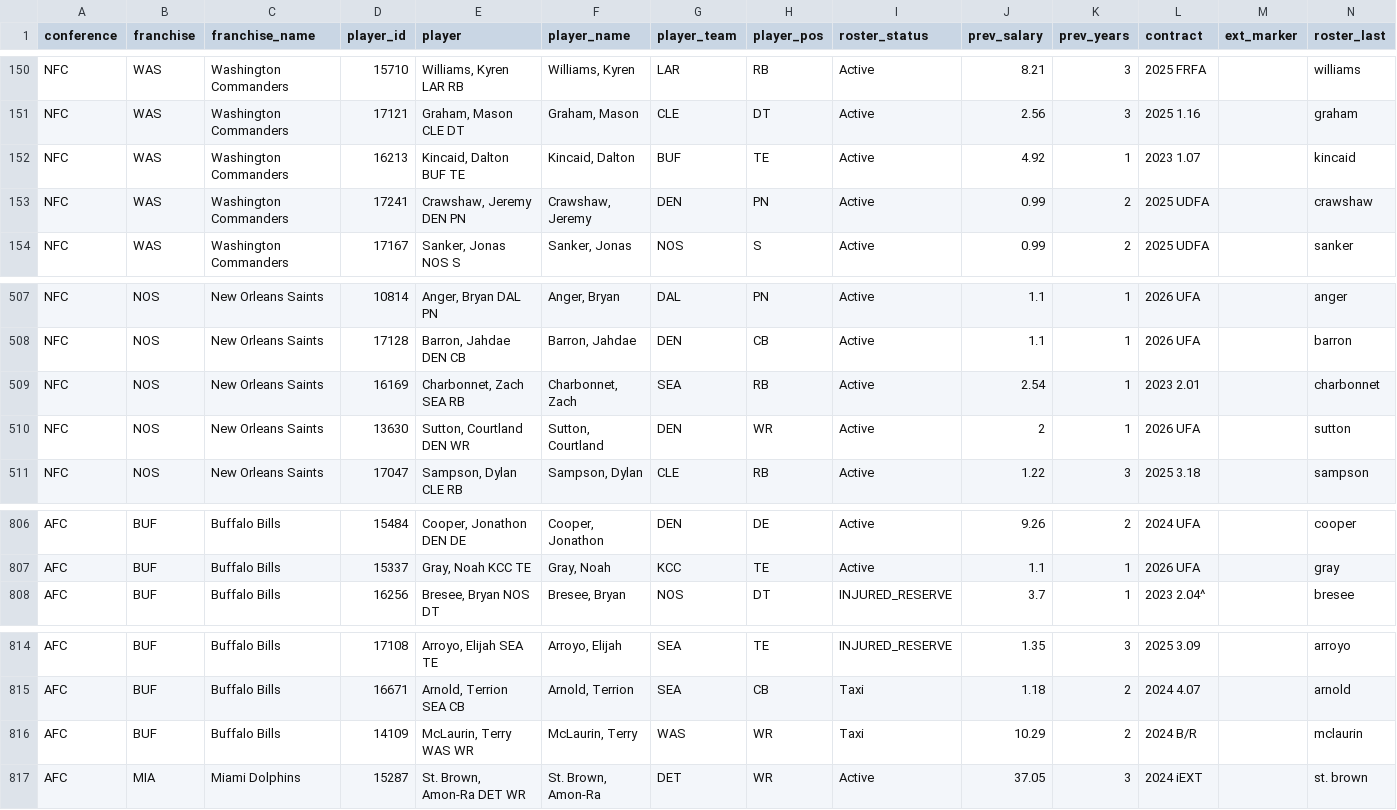
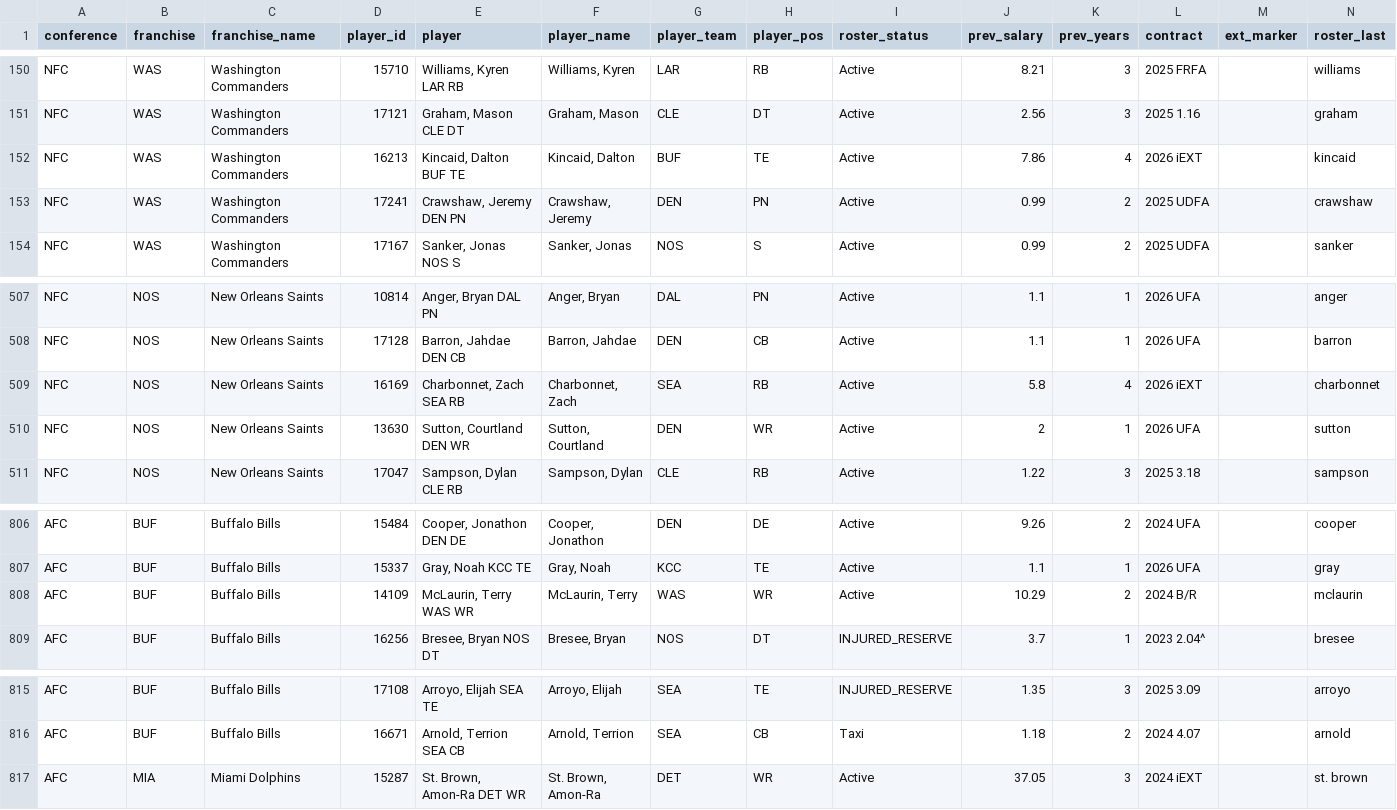
Before and after one commit to TheMathNinja/ADL-GM-Dashboard, a CSV file: data/current_rosters.csv, drawn as a sheet; only a part is shown, gaps mark what is left out.

```diff
--- a/data/current_rosters.csv
+++ b/data/current_rosters.csv
@@ -151,3 +151,3 @@ NFC,WAS,Washington Commanders,15710,"Williams, Kyren LAR RB","Williams, Kyren",L
 NFC,WAS,Washington Commanders,17121,"Graham, Mason CLE DT","Graham, Mason",CLE,DT,Active,2.56,3,2025 1.16,,graham
-NFC,WAS,Washington Commanders,16213,"Kincaid, Dalton BUF TE","Kincaid, Dalton",BUF,TE,Active,4.92,1,2023 1.07,,kincaid
+NFC,WAS,Washington Commanders,16213,"Kincaid, Dalton BUF TE","Kincaid, Dalton",BUF,TE,Active,7.86,4,2026 iEXT,,kincaid
 NFC,WAS,Washington Commanders,17241,"Crawshaw, Jeremy DEN PN","Crawshaw, Jeremy",DEN,PN,Active,0.99,2,2025 UDFA,,crawshaw
@@ -508,3 +508,3 @@ NFC,NOS,New Orleans Saints,10814,"Anger, Bryan DAL PN","Anger, Bryan",DAL,PN,Act
 NFC,NOS,New Orleans Saints,17128,"Barron, Jahdae DEN CB","Barron, Jahdae",DEN,CB,Active,1.1,1,2026 UFA,,barron
-NFC,NOS,New Orleans Saints,16169,"Charbonnet, Zach SEA RB","Charbonnet, Zach",SEA,RB,Active,2.54,1,2023 2.01,,charbonnet
+NFC,NOS,New Orleans Saints,16169,"Charbonnet, Zach SEA RB","Charbonnet, Zach",SEA,RB,Active,5.8,4,2026 iEXT,,charbonnet
 NFC,NOS,New Orleans Saints,13630,"Sutton, Courtland DEN WR","Sutton, Courtland",DEN,WR,Active,2,1,2026 UFA,,sutton
@@ -807,2 +807,3 @@ AFC,BUF,Buffalo Bills,15484,"Cooper, Jonathon DEN DE","Cooper, Jonathon",DEN,DE,
 AFC,BUF,Buffalo Bills,15337,"Gray, Noah KCC TE","Gray, Noah",KCC,TE,Active,1.1,1,2026 UFA,,gray
+AFC,BUF,Buffalo Bills,14109,"McLaurin, Terry WAS WR","McLaurin, Terry",WAS,WR,Active,10.29,2,2024 B/R,,mclaurin
 AFC,BUF,Buffalo Bills,16256,"Bresee, Bryan NOS DT","Bresee, Bryan",NOS,DT,INJURED_RESERVE,3.7,1,2023 2.04^,,bresee
@@ -815,3 +816,2 @@ AFC,BUF,Buffalo Bills,17108,"Arroyo, Elijah SEA TE","Arroyo, Elijah",SEA,TE,INJU
 AFC,BUF,Buffalo Bills,16671,"Arnold, Terrion SEA CB","Arnold, Terrion",SEA,CB,Taxi,1.18,2,2024 4.07,,arnold
-AFC,BUF,Buffalo Bills,14109,"McLaurin, Terry WAS WR","McLaurin, Terry",WAS,WR,Taxi,10.29,2,2024 B/R,,mclaurin
 AFC,MIA,Miami Dolphins,15287,"St. Brown, Amon-Ra DET WR","St. Brown, Amon-Ra",DET,WR,Active,37.05,3,2024 iEXT,,st. brown
```
Also changed, not shown: 9 other files.
